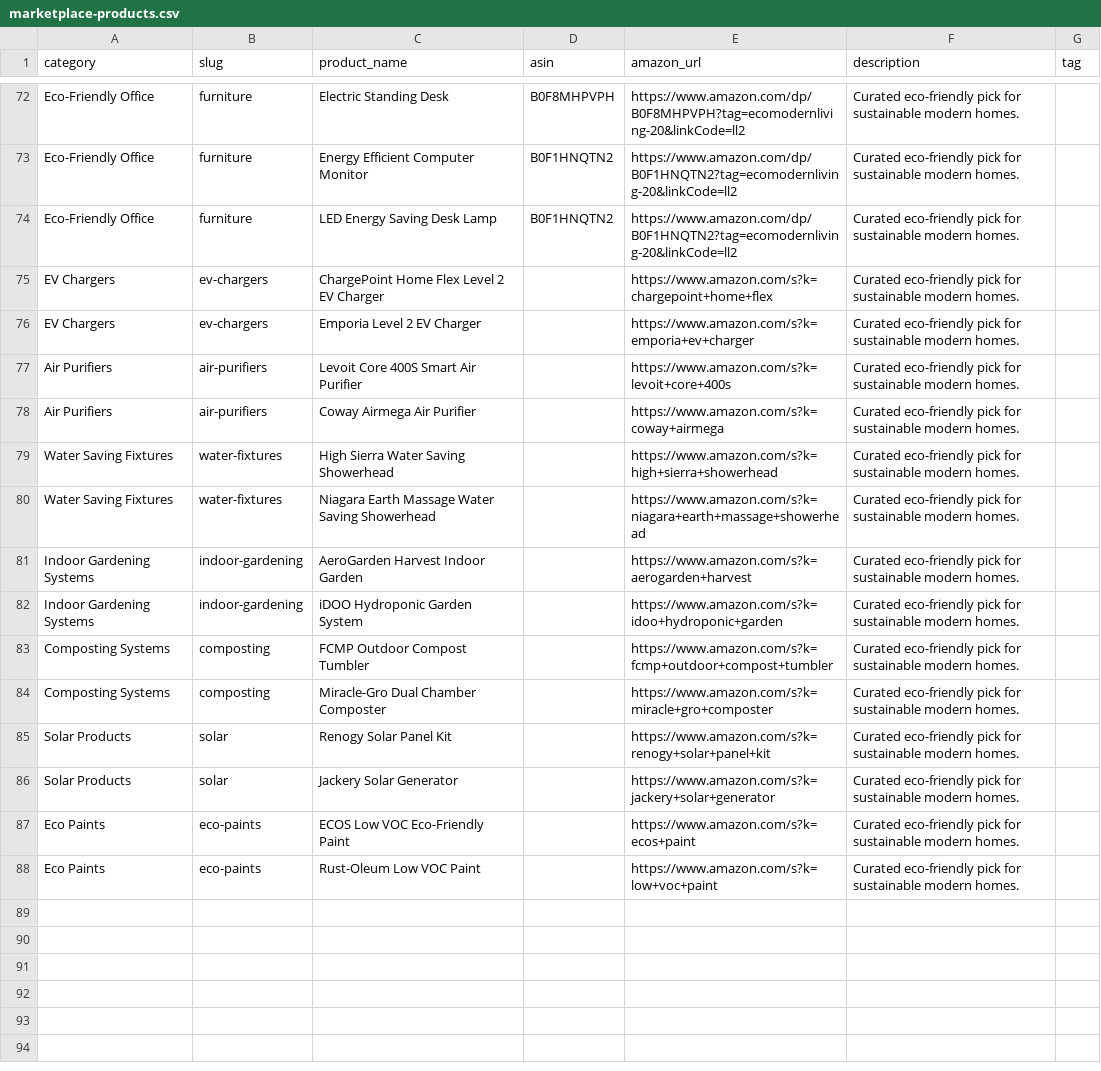
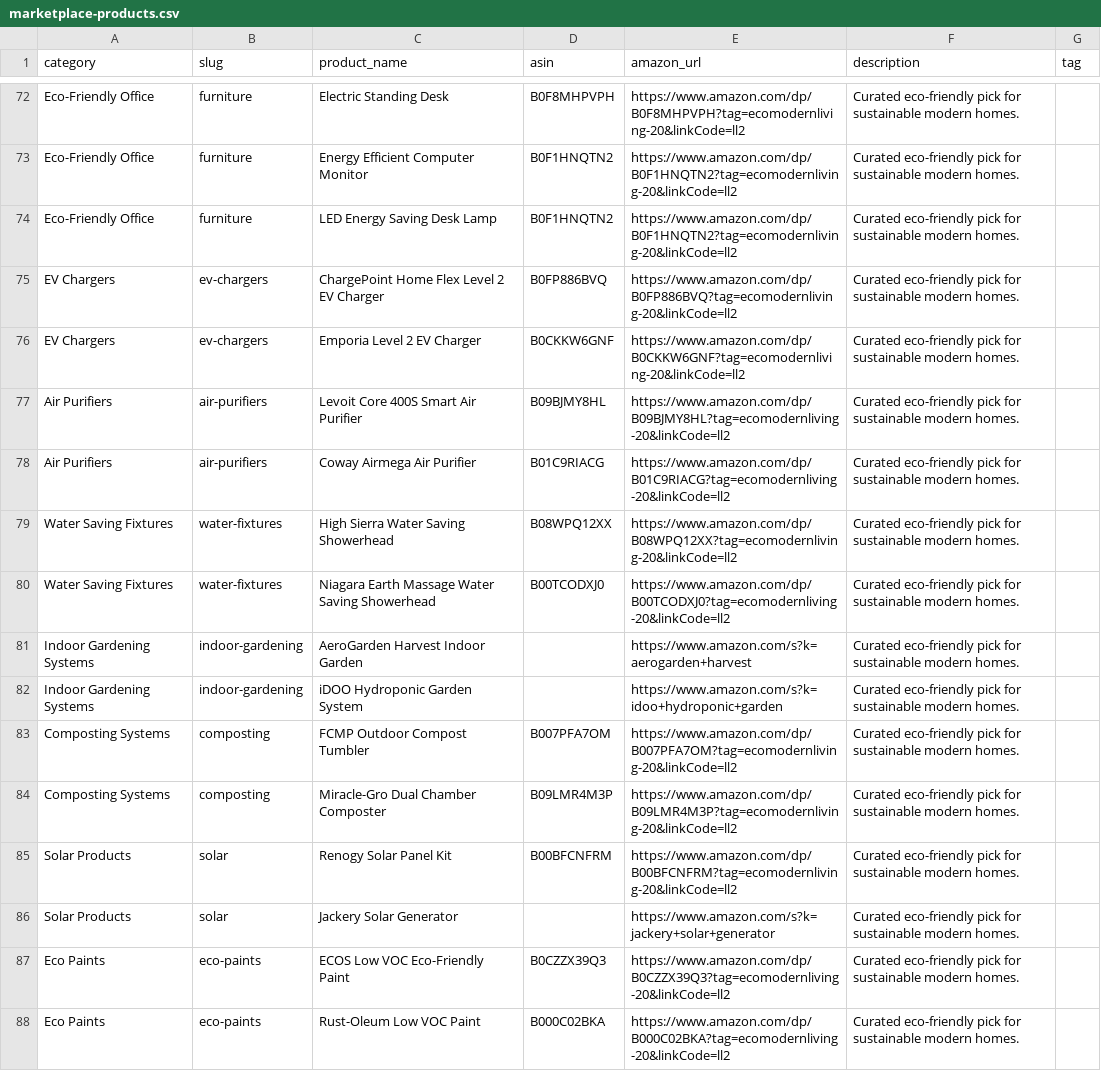
Before and after one commit to Ecomodernliving/Ecomodernliving, a CSV file: data/marketplace-products.csv, drawn as a sheet; only a part is shown, gaps mark what is left out.

```diff
--- a/data/marketplace-products.csv
+++ b/data/marketplace-products.csv
@@ -74,15 +74,15 @@ Eco-Friendly Office,furniture,Energy Efficient Computer Monitor,B0F1HNQTN2,https
 Eco-Friendly Office,furniture,LED Energy Saving Desk Lamp,B0F1HNQTN2,https://www.amazon.com/dp/B0F1HNQTN2?tag=ecomodernliving-20&linkCode=ll2,Curated eco-friendly pick for sustainable modern homes.,
-EV Chargers,ev-chargers,ChargePoint Home Flex Level 2 EV Charger,,https://www.amazon.com/s?k=chargepoint+home+flex,Curated eco-friendly pick for sustainable modern homes.,
-EV Chargers,ev-chargers,Emporia Level 2 EV Charger,,https://www.amazon.com/s?k=emporia+ev+charger,Curated eco-friendly pick for sustainable modern homes.,
-Air Purifiers,air-purifiers,Levoit Core 400S Smart Air Purifier,,https://www.amazon.com/s?k=levoit+core+400s,Curated eco-friendly pick for sustainable modern homes.,
-Air Purifiers,air-purifiers,Coway Airmega Air Purifier,,https://www.amazon.com/s?k=coway+airmega,Curated eco-friendly pick for sustainable modern homes.,
-Water Saving Fixtures,water-fixtures,High Sierra Water Saving Showerhead,,https://www.amazon.com/s?k=high+sierra+showerhead,Curated eco-friendly pick for sustainable modern homes.,
-Water Saving Fixtures,water-fixtures,Niagara Earth Massage Water Saving Showerhead,,https://www.amazon.com/s?k=niagara+earth+massage+showerhead,Curated eco-friendly pick for sustainable modern homes.,
+EV Chargers,ev-chargers,ChargePoint Home Flex Level 2 EV Charger,B0FP886BVQ,https://www.amazon.com/dp/B0FP886BVQ?tag=ecomodernliving-20&linkCode=ll2,Curated eco-friendly pick for sustainable modern homes.,
+EV Chargers,ev-chargers,Emporia Level 2 EV Charger,B0CKKW6GNF,https://www.amazon.com/dp/B0CKKW6GNF?tag=ecomodernliving-20&linkCode=ll2,Curated eco-friendly pick for sustainable modern homes.,
+Air Purifiers,air-purifiers,Levoit Core 400S Smart Air Purifier,B09BJMY8HL,https://www.amazon.com/dp/B09BJMY8HL?tag=ecomodernliving-20&linkCode=ll2,Curated eco-friendly pick for sustainable modern homes.,
+Air Purifiers,air-purifiers,Coway Airmega Air Purifier,B01C9RIACG,https://www.amazon.com/dp/B01C9RIACG?tag=ecomodernliving-20&linkCode=ll2,Curated eco-friendly pick for sustainable modern homes.,
+Water Saving Fixtures,water-fixtures,High Sierra Water Saving Showerhead,B08WPQ12XX,https://www.amazon.com/dp/B08WPQ12XX?tag=ecomodernliving-20&linkCode=ll2,Curated eco-friendly pick for sustainable modern homes.,
+Water Saving Fixtures,water-fixtures,Niagara Earth Massage Water Saving Showerhead,B00TCODXJ0,https://www.amazon.com/dp/B00TCODXJ0?tag=ecomodernliving-20&linkCode=ll2,Curated eco-friendly pick for sustainable modern homes.,
 Indoor Gardening Systems,indoor-gardening,AeroGarden Harvest Indoor Garden,,https://www.amazon.com/s?k=aerogarden+harvest,Curated eco-friendly pick for sustainable modern homes.,
 Indoor Gardening Systems,indoor-gardening,iDOO Hydroponic Garden System,,https://www.amazon.com/s?k=idoo+hydroponic+garden,Curated eco-friendly pick for sustainable modern homes.,
-Composting Systems,composting,FCMP Outdoor Compost Tumbler,,https://www.amazon.com/s?k=fcmp+outdoor+compost+tumbler,Curated eco-friendly pick for sustainable modern homes.,
-Composting Systems,composting,Miracle-Gro Dual Chamber Composter,,https://www.amazon.com/s?k=miracle+gro+composter,Curated eco-friendly pick for sustainable modern homes.,
-Solar Products,solar,Renogy Solar Panel Kit,,https://www.amazon.com/s?k=renogy+solar+panel+kit,Curated eco-friendly pick for sustainable modern homes.,
+Composting Systems,composting,FCMP Outdoor Compost Tumbler,B007PFA7OM,https://www.amazon.com/dp/B007PFA7OM?tag=ecomodernliving-20&linkCode=ll2,Curated eco-friendly pick for sustainable modern homes.,
+Composting Systems,composting,Miracle-Gro Dual Chamber Composter,B09LMR4M3P,https://www.amazon.com/dp/B09LMR4M3P?tag=ecomodernliving-20&linkCode=ll2,Curated eco-friendly pick for sustainable modern homes.,
+Solar Products,solar,Renogy Solar Panel Kit,B00BFCNFRM,https://www.amazon.com/dp/B00BFCNFRM?tag=ecomodernliving-20&linkCode=ll2,Curated eco-friendly pick for sustainable modern homes.,
 Solar Products,solar,Jackery Solar Generator,,https://www.amazon.com/s?k=jackery+solar+generator,Curated eco-friendly pick for sustainable modern homes.,
-Eco Paints,eco-paints,ECOS Low VOC Eco-Friendly Paint,,https://www.amazon.com/s?k=ecos+paint,Curated eco-friendly pick for sustainable modern homes.,
-Eco Paints,eco-paints,Rust-Oleum Low VOC Paint,,https://www.amazon.com/s?k=low+voc+paint,Curated eco-friendly pick for sustainable modern homes.,
+Eco Paints,eco-paints,ECOS Low VOC Eco-Friendly Paint,B0CZZX39Q3,https://www.amazon.com/dp/B0CZZX39Q3?tag=ecomodernliving-20&linkCode=ll2,Curated eco-friendly pick for sustainable modern homes.,
+Eco Paints,eco-paints,Rust-Oleum Low VOC Paint,B000C02BKA,https://www.amazon.com/dp/B000C02BKA?tag=ecomodernliving-20&linkCode=ll2,Curated eco-friendly pick for sustainable modern homes.,
```
Also changed, not shown: 30 other files.
